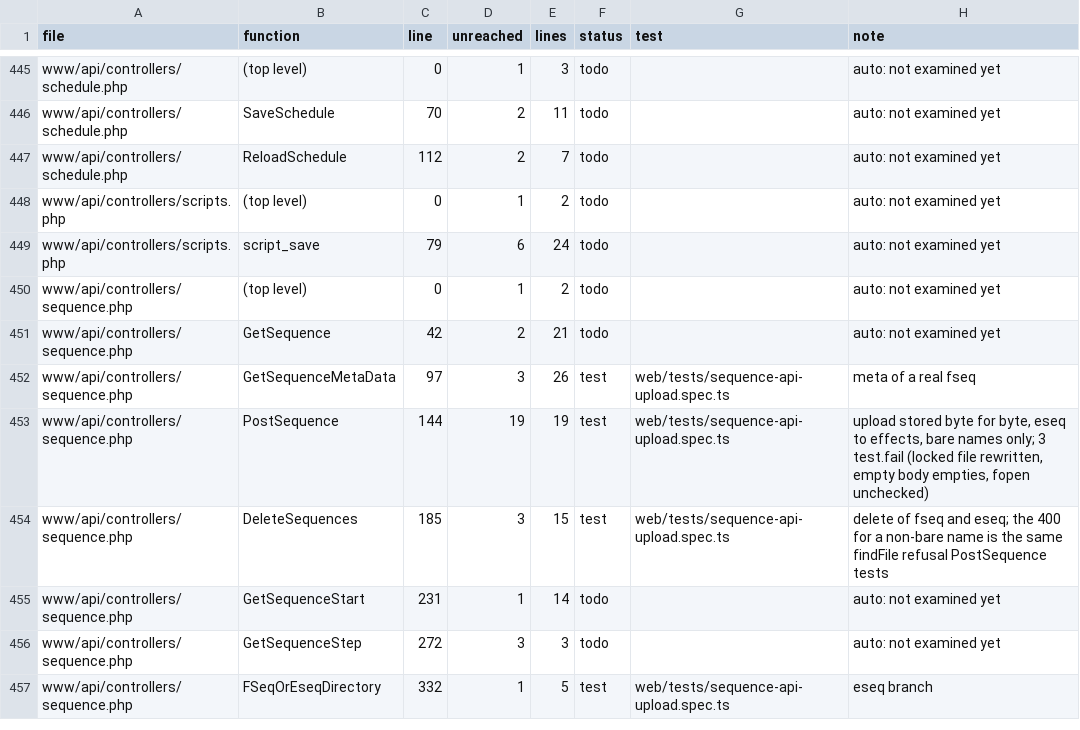
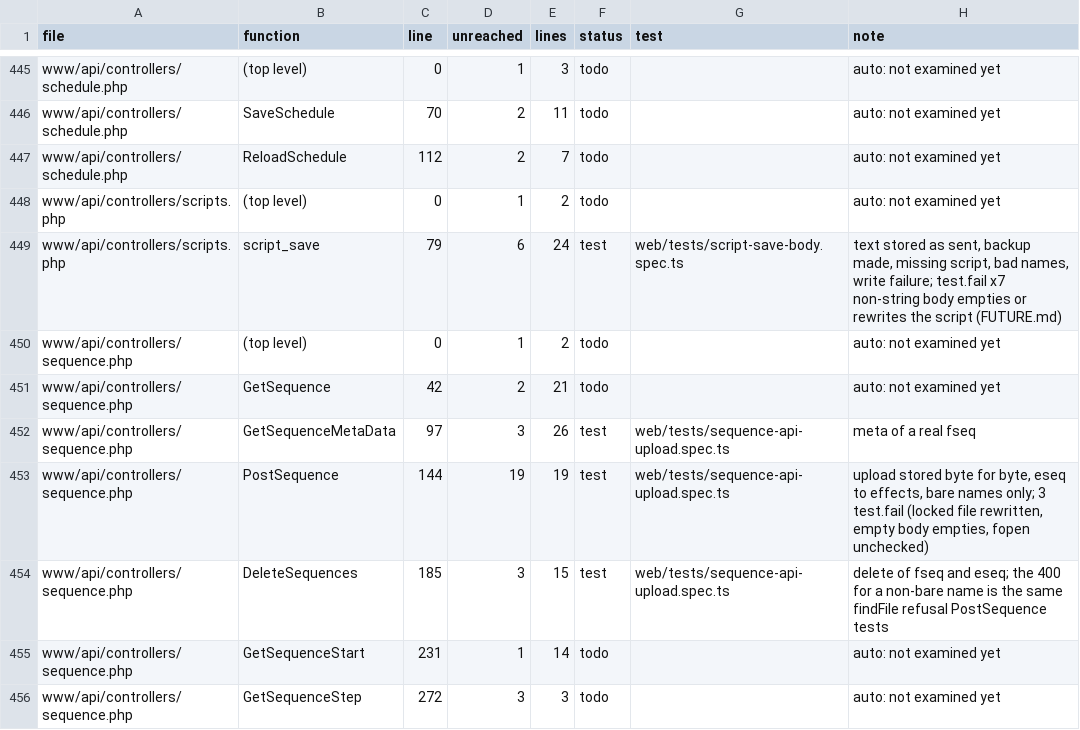
Before and after one commit to FalconChristmas/fpp-tests, a TSV file: ledger/www-gaps.tsv, drawn as a sheet; only a part is shown, gaps mark what is left out; the shorter side is filled out with more unchanged rows.

```diff
--- a/ledger/www-gaps.tsv
+++ b/ledger/www-gaps.tsv
@@ -448,3 +448,3 @@ www/api/controllers/schedule.php	ReloadSchedule	112	2	7	todo		auto: not examined
 www/api/controllers/scripts.php	(top level)	0	1	2	todo		auto: not examined yet
-www/api/controllers/scripts.php	script_save	79	6	24	todo		auto: not examined yet
+www/api/controllers/scripts.php	script_save	79	6	24	test	web/tests/script-save-body.spec.ts	text stored as sent, backup made, missing script, bad names, write failure; test.fail x7 non-string body empties or rewrites the script (FUTURE.md)
 www/api/controllers/sequence.php	(top level)	0	1	2	todo		auto: not examined yet
```
Also changed, not shown: 1 other file.
